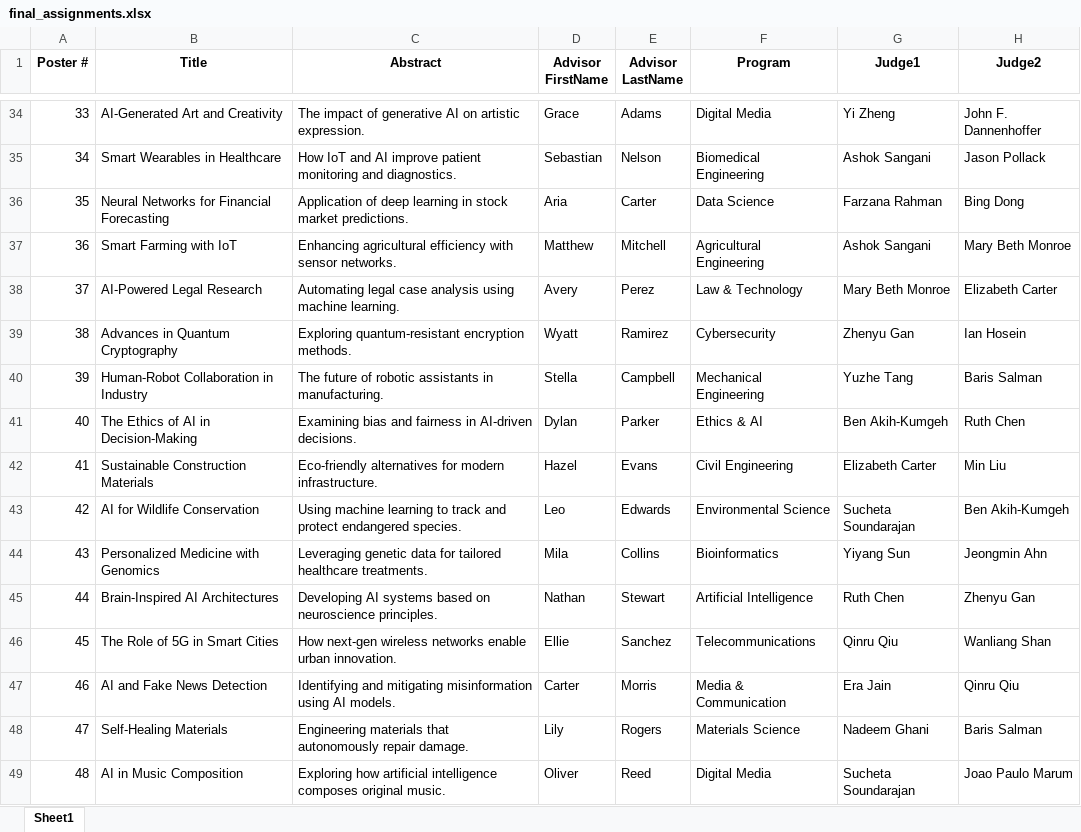
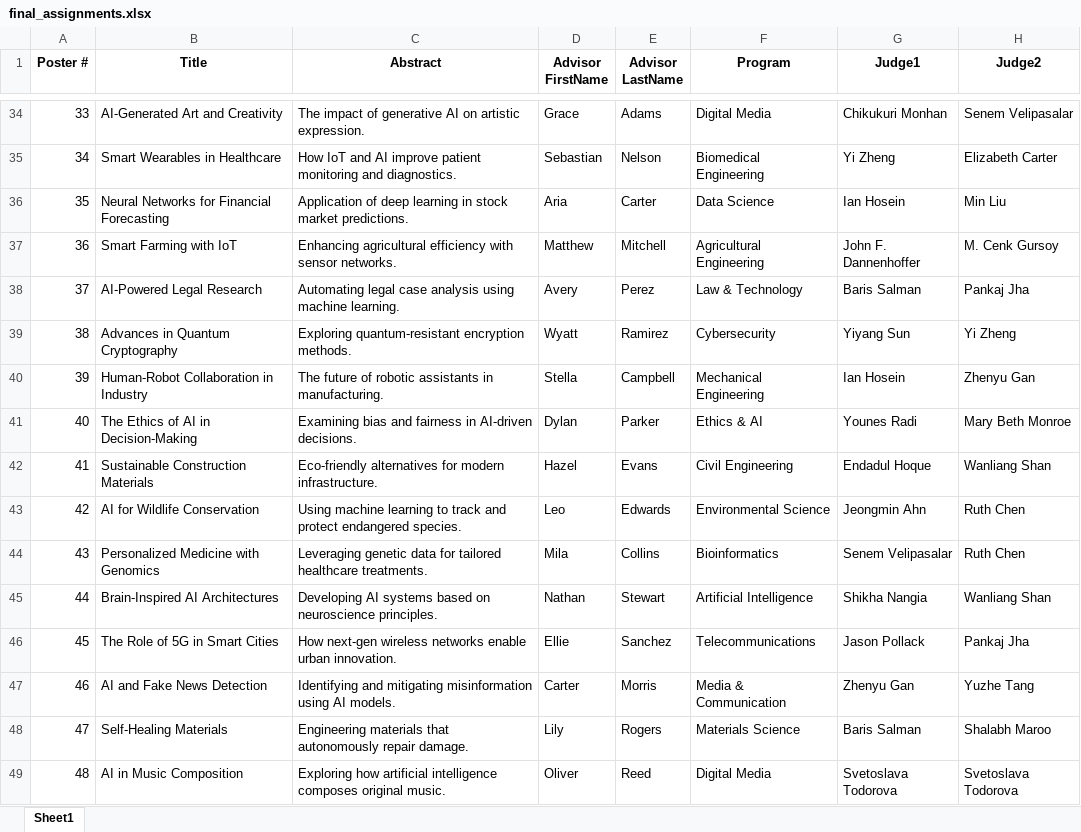
Before and after one commit to Linabousbih/ecs-challenge, an Excel workbook: data/final_assignments.xlsx, sheet Sheet1, drawn as a sheet; only a part is shown, gaps mark what is left out; values as stored, in another font and other column widths than the file's, no borders; the diff covers the shown part only; the diff names each change by its address in the sheet, - before the commit and + after, or states it on an @@ line.

```diff
--- a/data/final_assignments.xlsx (sheet Sheet1)
+++ b/data/final_assignments.xlsx (sheet Sheet1)
-G34 (Judge1): Yi Zheng
+G34 (Judge1): Chikukuri Monhan
-H34 (Judge2): John F. Dannenhoffer
+H34 (Judge2): Senem Velipasalar
-G35 (Judge1): Ashok Sangani
+G35 (Judge1): Yi Zheng
-H35 (Judge2): Jason Pollack
+H35 (Judge2): Elizabeth Carter
-G36 (Judge1): Farzana Rahman
+G36 (Judge1): Ian Hosein
-H36 (Judge2): Bing Dong
+H36 (Judge2): Min Liu
-G37 (Judge1): Ashok Sangani
+G37 (Judge1): John F. Dannenhoffer
-H37 (Judge2): Mary Beth Monroe
+H37 (Judge2): M. Cenk Gursoy
-G38 (Judge1): Mary Beth Monroe
+G38 (Judge1): Baris Salman
-H38 (Judge2): Elizabeth Carter
+H38 (Judge2): Pankaj Jha
-G39 (Judge1): Zhenyu Gan
+G39 (Judge1): Yiyang Sun
-H39 (Judge2): Ian Hosein
+H39 (Judge2): Yi Zheng
-G40 (Judge1): Yuzhe Tang
+G40 (Judge1): Ian Hosein
-H40 (Judge2): Baris Salman
+H40 (Judge2): Zhenyu Gan
-G41 (Judge1): Ben Akih-Kumgeh
+G41 (Judge1): Younes Radi
-H41 (Judge2): Ruth Chen
+H41 (Judge2): Mary Beth Monroe
-G42 (Judge1): Elizabeth Carter
+G42 (Judge1): Endadul Hoque
-H42 (Judge2): Min Liu
+H42 (Judge2): Wanliang Shan
-G43 (Judge1): Sucheta Soundarajan
+G43 (Judge1): Jeongmin Ahn
-H43 (Judge2): Ben Akih-Kumgeh
+H43 (Judge2): Ruth Chen
-G44 (Judge1): Yiyang Sun
+G44 (Judge1): Senem Velipasalar
-H44 (Judge2): Jeongmin Ahn
+H44 (Judge2): Ruth Chen
-G45 (Judge1): Ruth Chen
+G45 (Judge1): Shikha Nangia
-H45 (Judge2): Zhenyu Gan
+H45 (Judge2): Wanliang Shan
-G46 (Judge1): Qinru Qiu
+G46 (Judge1): Jason Pollack
-H46 (Judge2): Wanliang Shan
+H46 (Judge2): Pankaj Jha
-G47 (Judge1): Era Jain
+G47 (Judge1): Zhenyu Gan
-H47 (Judge2): Qinru Qiu
+H47 (Judge2): Yuzhe Tang
-G48 (Judge1): Nadeem Ghani
+G48 (Judge1): Baris Salman
-H48 (Judge2): Baris Salman
+H48 (Judge2): Shalabh Maroo
-G49 (Judge1): Sucheta Soundarajan
+G49 (Judge1): Svetoslava Todorova
-H49 (Judge2): Joao Paulo Marum
+H49 (Judge2): Svetoslava Todorova
```
Also changed, not shown: 20 added rows and 63 edited cells elsewhere in this sheet, data/Sample_input_abstracts.xlsx, 4 other files.
